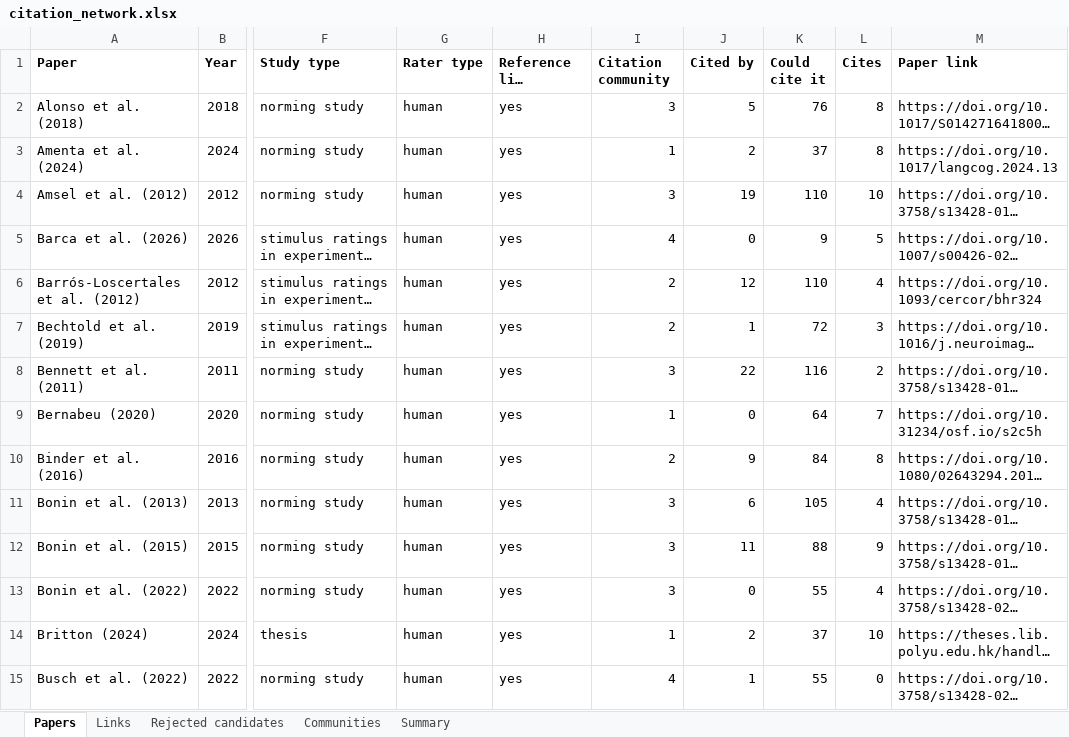
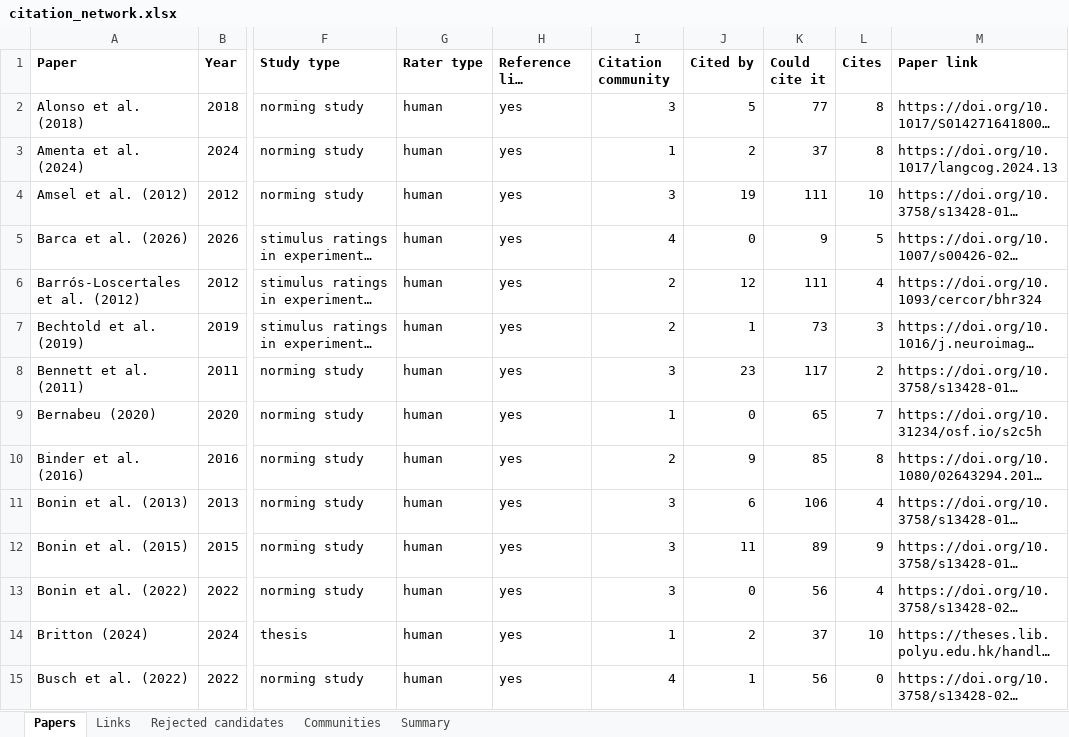
Before and after one commit to AlexMiklashevsky/sensorimotor-word-norms, an Excel workbook: data/citation_network.xlsx, sheet Papers, drawn as a sheet; only a part is shown, gaps mark what is left out; long unchanged cells end in …; values as stored, in another font and other column widths than the file's, no borders; the diff covers the shown part only; the diff names each change by its address in the sheet, - before the commit and + after, or states it on an @@ line.

```diff
--- a/data/citation_network.xlsx (sheet Papers)
+++ b/data/citation_network.xlsx (sheet Papers)
-K2 (Could cite it): 76
+K2 (Could cite it): 77
-K4 (Could cite it): 110
+K4 (Could cite it): 111
-K6 (Could cite it): 110
+K6 (Could cite it): 111
-K7 (Could cite it): 72
+K7 (Could cite it): 73
-J8 (Cited by): 22
+J8 (Cited by): 23
-K8 (Could cite it): 116
+K8 (Could cite it): 117
-K9 (Could cite it): 64
+K9 (Could cite it): 65
-K10 (Could cite it): 84
+K10 (Could cite it): 85
-K11 (Could cite it): 105
+K11 (Could cite it): 106
-K12 (Could cite it): 88
+K12 (Could cite it): 89
-K13 (Could cite it): 55
+K13 (Could cite it): 56
-K15 (Could cite it): 55
+K15 (Could cite it): 56
```
Also changed, not shown: 1 added row and 85 edited cells elsewhere in this sheet, sheet Links, sheet Communities, sheet Summary, data/sensorimotor_norms_table.xlsx, 22 other files.
